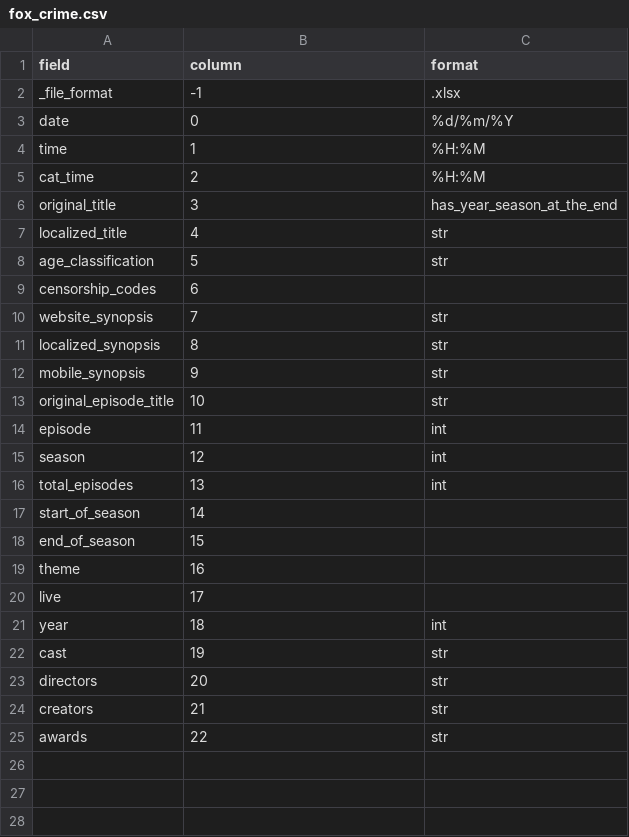
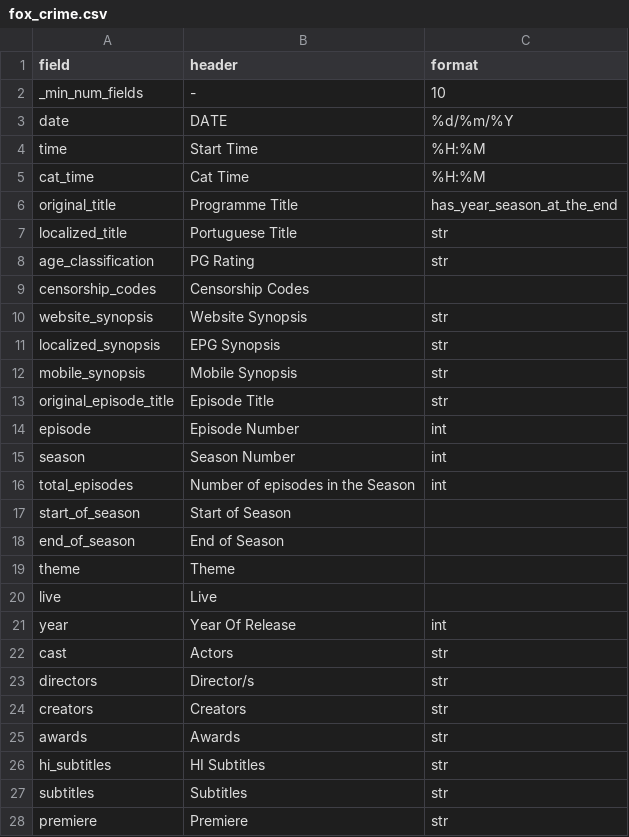
Before and after one commit to correia55/localShowReminder, a CSV file: file_parsers/channel_config/fox_crime.csv, drawn as a sheet; only a part is shown; the diff covers the shown part only.

```diff
--- a/file_parsers/channel_config/fox_crime.csv
+++ b/file_parsers/channel_config/fox_crime.csv
@@ -1,25 +1,28 @@
-field;column;format
-_file_format;-1;.xlsx
-date;0;%d/%m/%Y
-time;1;%H:%M
-cat_time;2;%H:%M
-original_title;3;has_year_season_at_the_end
-localized_title;4;str
-age_classification;5;str
-censorship_codes;6;
-website_synopsis;7;str
-localized_synopsis;8;str
-mobile_synopsis;9;str
-original_episode_title;10;str
-episode;11;int
-season;12;int
-total_episodes;13;int
-start_of_season;14;
-end_of_season;15;
-theme;16;
-live;17;
-year;18;int
-cast;19;str
-directors;20;str
-creators;21;str
-awards;22;str
+field;header;format
+_min_num_fields;-;10
+date;DATE;%d/%m/%Y
+time;Start Time;%H:%M
+cat_time;Cat Time;%H:%M
+original_title;Programme Title;has_year_season_at_the_end
+localized_title;Portuguese Title;str
+age_classification;PG Rating;str
+censorship_codes;Censorship Codes;
+website_synopsis;Website Synopsis;str
+localized_synopsis;EPG Synopsis;str
+mobile_synopsis;Mobile Synopsis;str
+original_episode_title;Episode Title;str
+episode;Episode Number;int
+season;Season Number;int
+total_episodes;Number of episodes in the Season;int
+start_of_season;Start of Season;
+end_of_season;End of Season;
+theme;Theme;
+live;Live;
+year;Year Of Release;int
+cast;Actors;str
+directors;Director/s;str
+creators;Creators;str
+awards;Awards;str
+hi_subtitles;HI Subtitles;str
+subtitles;Subtitles;str
+premiere;Premiere;str
```
Also changed, not shown: 7 added rows elsewhere in this file, file_parsers/channel_config/blast.csv, file_parsers/channel_config/disney_junior.csv, 12 other files.
